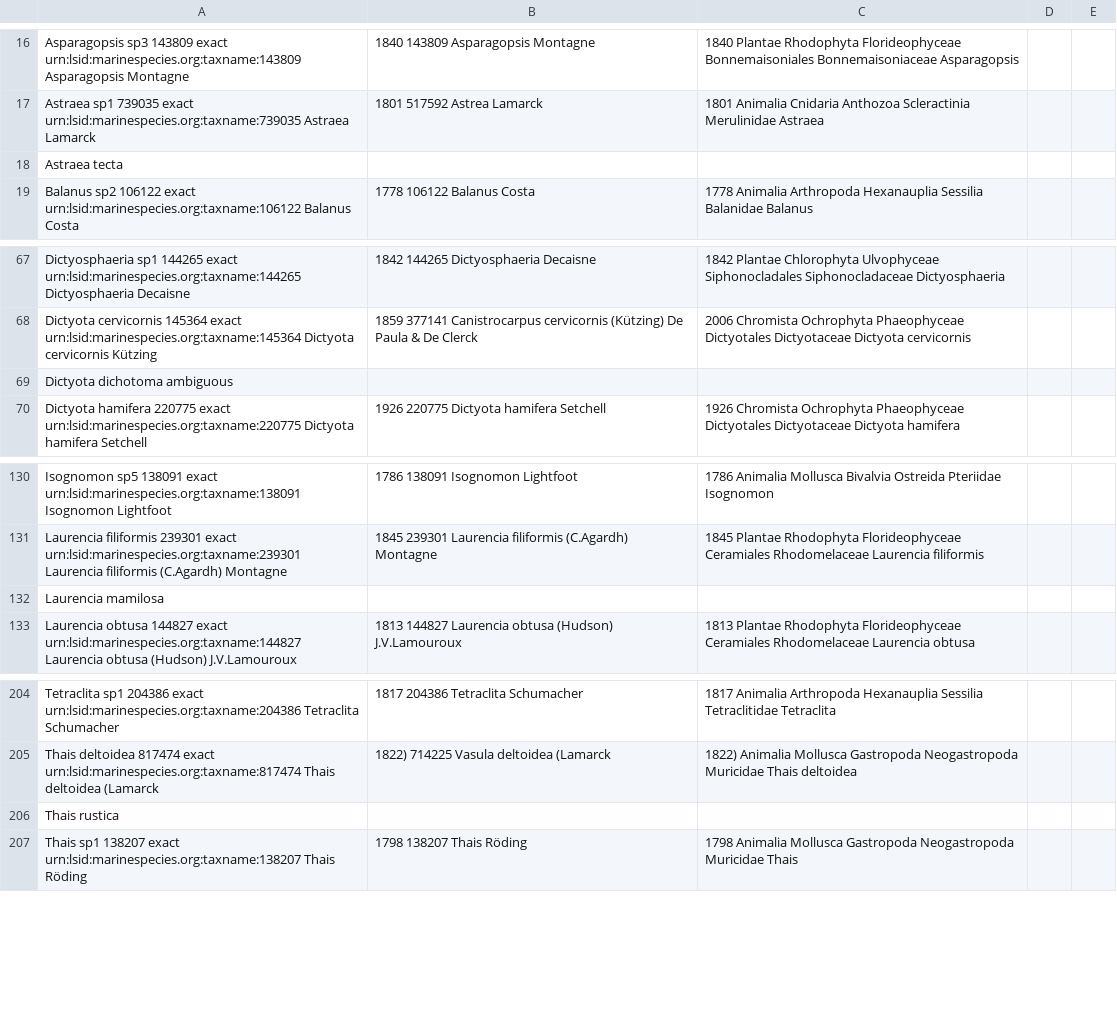
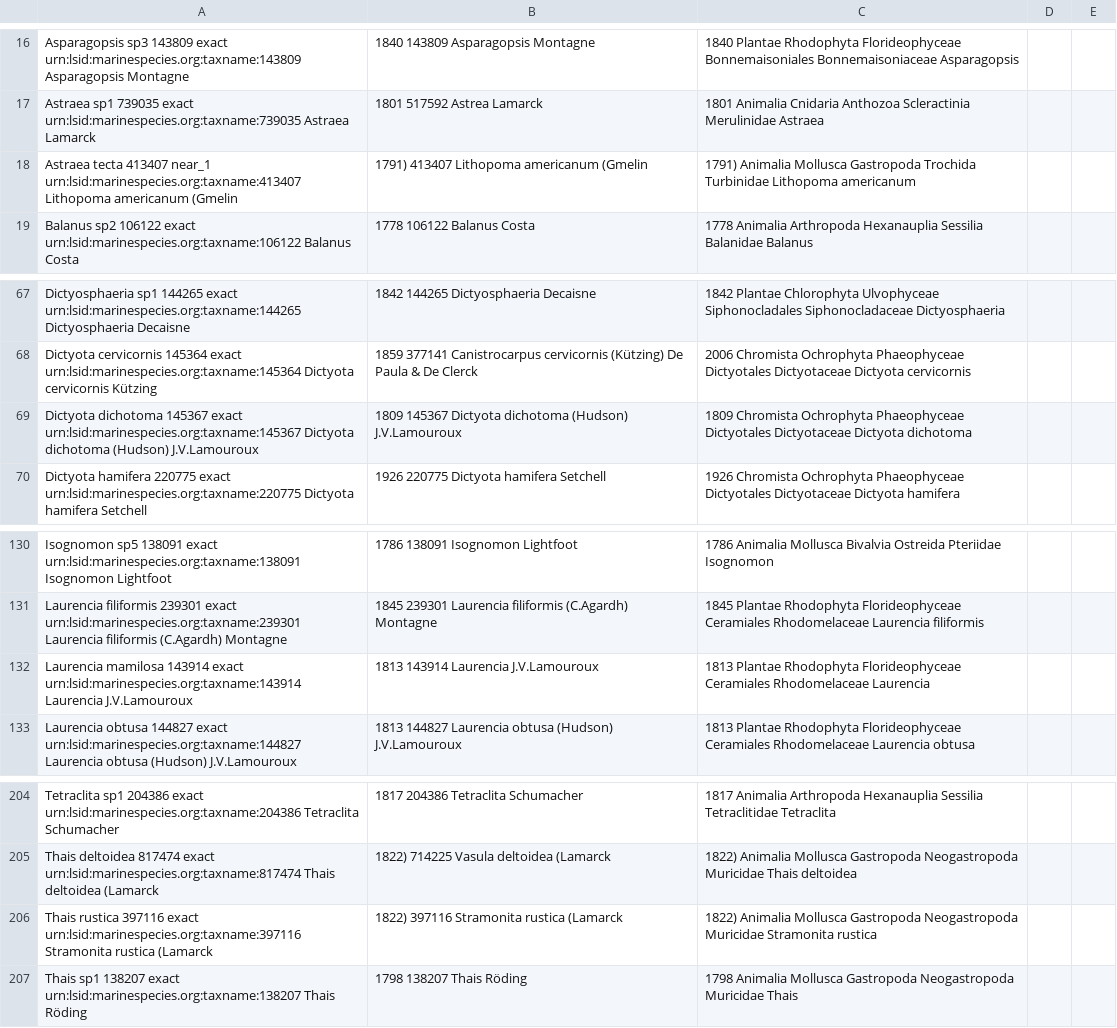
Before and after one commit to diodon/p2p_demo, a CSV file: data/SARCE/SARCE_taxa_matched.csv, drawn as a sheet; only a part is shown, gaps mark what is left out; removed rows and columns are numbered as before the commit, all else as after; the diff names each change by its address in the sheet, - before the commit and + after, or states it on an @@ line.

```diff
--- a/data/SARCE/SARCE_taxa_matched.csv
+++ b/data/SARCE/SARCE_taxa_matched.csv
-row 18: Astraea tecta
+row 18: Astraea tecta 413407 near_1 urn:lsid:marinespecies.org:taxname:413407 Lithopoma americanum (Gmelin | 1791) 413407 Lithopoma americanum (Gmelin | 1791) Animalia Mollusca Gastropoda Trochida Turbinidae Lithopoma americanum
-row 69: Dictyota dichotoma ambiguous
+row 69: Dictyota dichotoma 145367 exact urn:lsid:marinespecies.org:taxname:145367 Dictyota dichotoma (Hudson) J.V.Lamouroux | 1809 145367 Dictyota dichotoma (Hudson) J.V.Lamouroux | 1809 Chromista Ochrophyta Phaeophyceae Dictyotales Dictyotaceae Dictyota dichotoma
-row 132: Laurencia mamilosa
+row 132: Laurencia mamilosa 143914 exact urn:lsid:marinespecies.org:taxname:143914 Laurencia J.V.Lamouroux | 1813 143914 Laurencia J.V.Lamouroux | 1813 Plantae Rhodophyta Florideophyceae Ceramiales Rhodomelaceae Laurencia
-row 206: Thais rustica
+row 206: Thais rustica 397116 exact urn:lsid:marinespecies.org:taxname:397116 Stramonita rustica (Lamarck | 1822) 397116 Stramonita rustica (Lamarck | 1822) Animalia Mollusca Gastropoda Neogastropoda Muricidae Stramonita rustica
```
Also changed, not shown: 6 other files.
